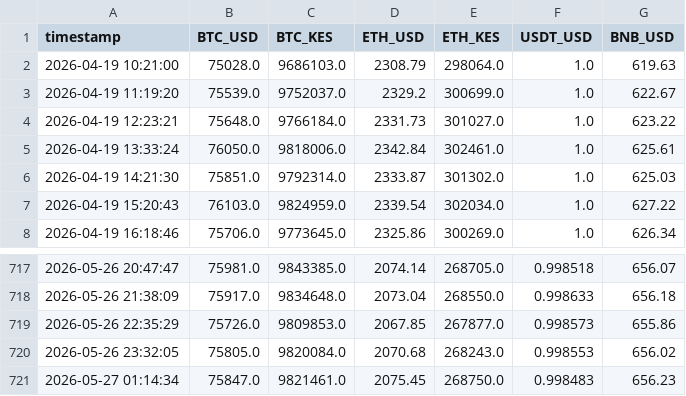
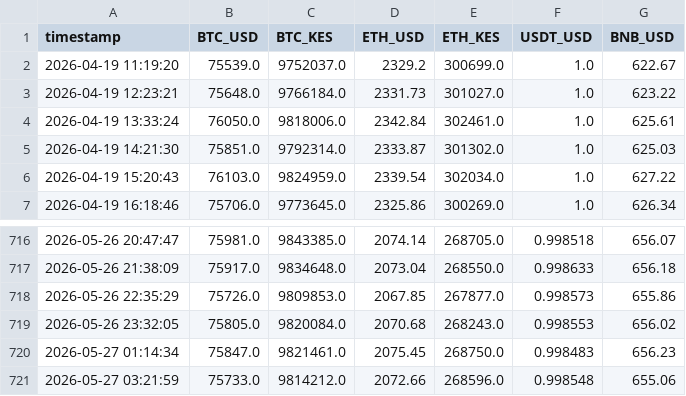
Before and after one commit to nyandajr/ea-financial-tracker, a CSV file: data/crypto_prices.csv, drawn as a sheet; only a part is shown, gaps mark what is left out.

Commit message:
data: Hourly update - 2026-05-27 03:22

```diff
--- a/data/crypto_prices.csv
+++ b/data/crypto_prices.csv
@@ -1,3 +1,2 @@
 timestamp,BTC_USD,BTC_KES,ETH_USD,ETH_KES,USDT_USD,BNB_USD
-2026-04-19 10:21:00,75028.0,9686103.0,2308.79,298064.0,1.0,619.63
 2026-04-19 11:19:20,75539.0,9752037.0,2329.2,300699.0,1.0,622.67
@@ -721 +720,2 @@ timestamp,BTC_USD,BTC_KES,ETH_USD,ETH_KES,USDT_USD,BNB_USD
 2026-05-27 01:14:34,75847.0,9821461.0,2075.45,268750.0,0.998483,656.23
+2026-05-27 03:21:59,75733.0,9814212.0,2072.66,268596.0,0.998548,655.06
```
Also changed, not shown: data/exchange_rates.csv, 1 other file.
